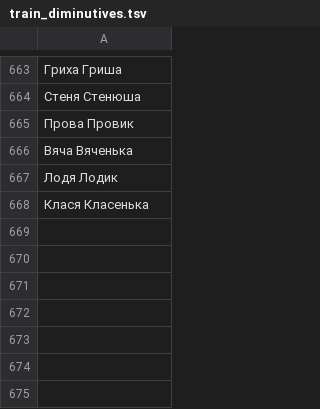
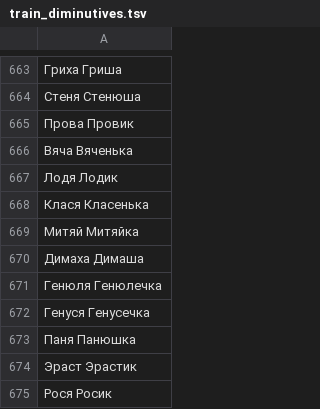
Before and after one commit to roddar92/linguistics_problems, a TSV file: src/ngrams/resources/diminutive/train_diminutives.tsv, drawn as a sheet; only a part is shown, gaps mark what is left out.

Commit message:
Diminutive -- Minor refactoring and more samples

```diff
--- a/src/ngrams/resources/diminutive/train_diminutives.tsv
+++ b/src/ngrams/resources/diminutive/train_diminutives.tsv
@@ -668 +668,8 @@
 Клася   Класенька
+Митяй   Митяйка
+Димаха  Димаша
+Генюля  Генюлечка
+Генуся  Генусечка
+Паня    Панюшка
+Эраст   Эрастик
+Рося    Росик
```
Also changed, not shown: src/ngrams/resources/diminutive/test_diminutives.tsv, 1 other file.
